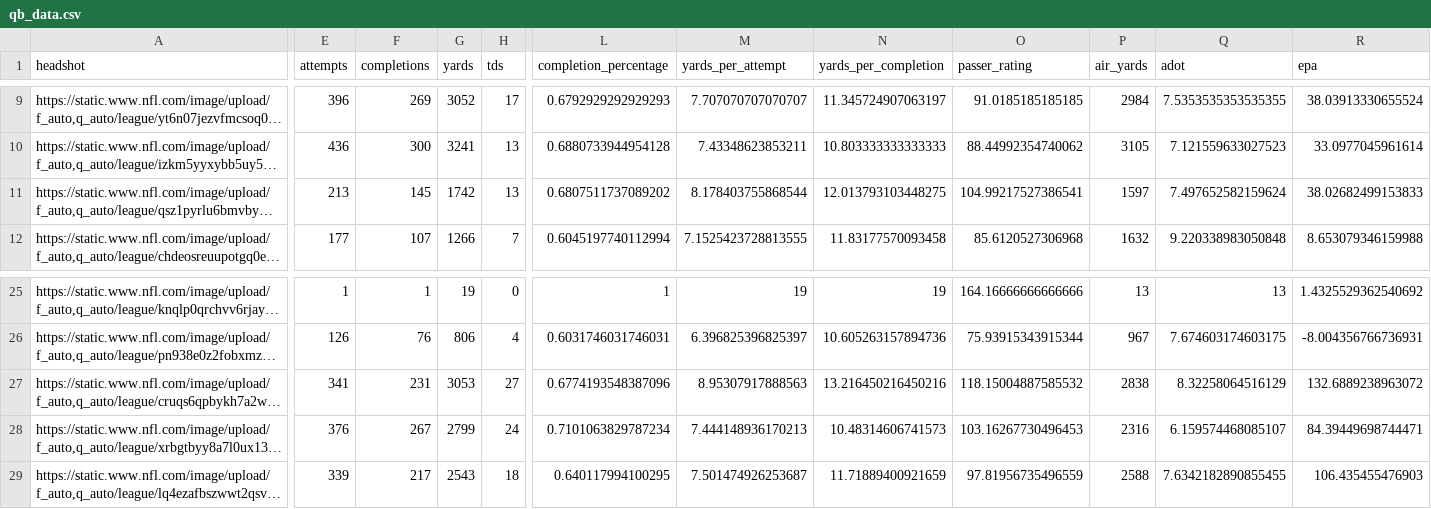
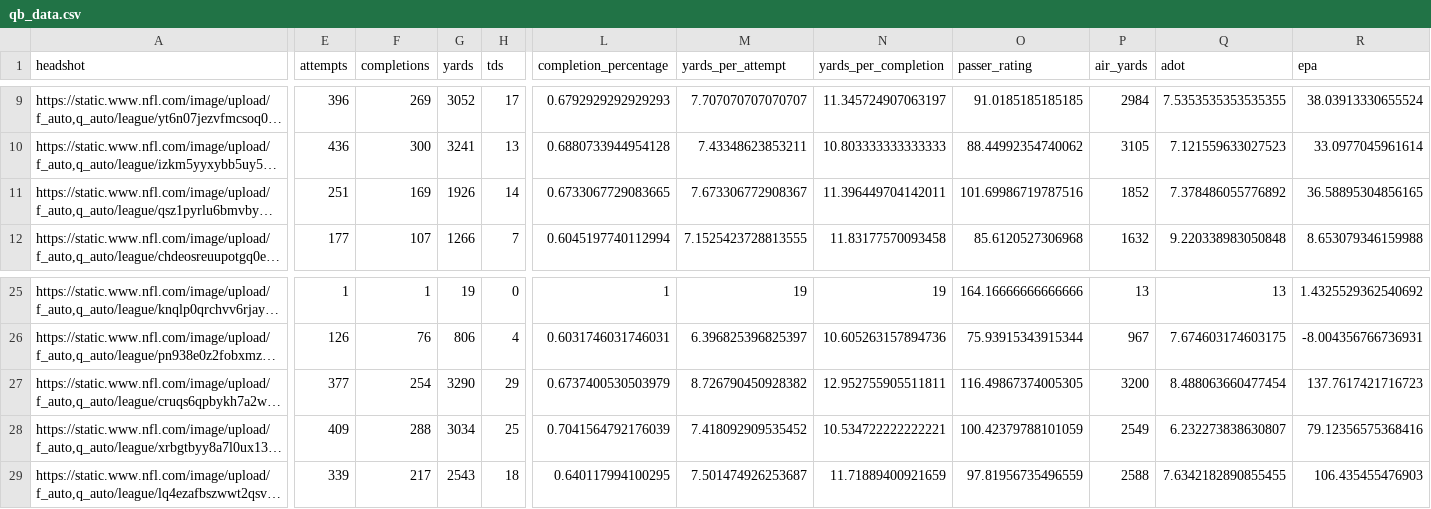
Before and after one commit to trashduty/fantasy_player_data, a CSV file: Data/qb_data.csv, drawn as a sheet; only a part is shown, gaps mark what is left out; long unchanged cells end in …; the diff covers the shown part only; the diff names each change by its address in the sheet, - before the commit and + after, or states it on an @@ line.

```diff
--- a/Data/qb_data.csv
+++ b/Data/qb_data.csv
-E11 (attempts): 213
+E11 (attempts): 251
-F11 (completions): 145
+F11 (completions): 169
-G11 (yards): 1742
+G11 (yards): 1926
-H11 (tds): 13
+H11 (tds): 14
-L11 (completion_percentage): 0.6807511737089202
+L11 (completion_percentage): 0.6733067729083665
-M11 (yards_per_attempt): 8.178403755868544
+M11 (yards_per_attempt): 7.673306772908367
-N11 (yards_per_completion): 12.013793103448275
+N11 (yards_per_completion): 11.396449704142011
-O11 (passer_rating): 104.99217527386541
+O11 (passer_rating): 101.69986719787516
-P11 (air_yards): 1597
+P11 (air_yards): 1852
-Q11 (adot): 7.497652582159624
+Q11 (adot): 7.378486055776892
-R11 (epa): 38.02682499153833
+R11 (epa): 36.58895304856165
-E27 (attempts): 341
+E27 (attempts): 377
-F27 (completions): 231
+F27 (completions): 254
-G27 (yards): 3053
+G27 (yards): 3290
-H27 (tds): 27
+H27 (tds): 29
-L27 (completion_percentage): 0.6774193548387096
+L27 (completion_percentage): 0.6737400530503979
-M27 (yards_per_attempt): 8.95307917888563
+M27 (yards_per_attempt): 8.726790450928382
-N27 (yards_per_completion): 13.216450216450216
+N27 (yards_per_completion): 12.952755905511811
-O27 (passer_rating): 118.15004887585532
+O27 (passer_rating): 116.49867374005305
-P27 (air_yards): 2838
+P27 (air_yards): 3200
-Q27 (adot): 8.32258064516129
+Q27 (adot): 8.488063660477454
-R27 (epa): 132.6889238963072
+R27 (epa): 137.7617421716723
-E28 (attempts): 376
+E28 (attempts): 409
-F28 (completions): 267
+F28 (completions): 288
-G28 (yards): 2799
+G28 (yards): 3034
-H28 (tds): 24
+H28 (tds): 25
-L28 (completion_percentage): 0.7101063829787234
+L28 (completion_percentage): 0.7041564792176039
-M28 (yards_per_attempt): 7.444148936170213
+M28 (yards_per_attempt): 7.418092909535452
-N28 (yards_per_completion): 10.48314606741573
+N28 (yards_per_completion): 10.534722222222221
-O28 (passer_rating): 103.16267730496453
+O28 (passer_rating): 100.42379788101059
-P28 (air_yards): 2316
+P28 (air_yards): 2549
-Q28 (adot): 6.159574468085107
+Q28 (adot): 6.232273838630807
-R28 (epa): 84.39449698744471
+R28 (epa): 79.12356575368416
```
Also changed, not shown: 1 added row and 85 edited cells elsewhere in this file, Data/rb_data.csv, Data/wr_data.csv.
